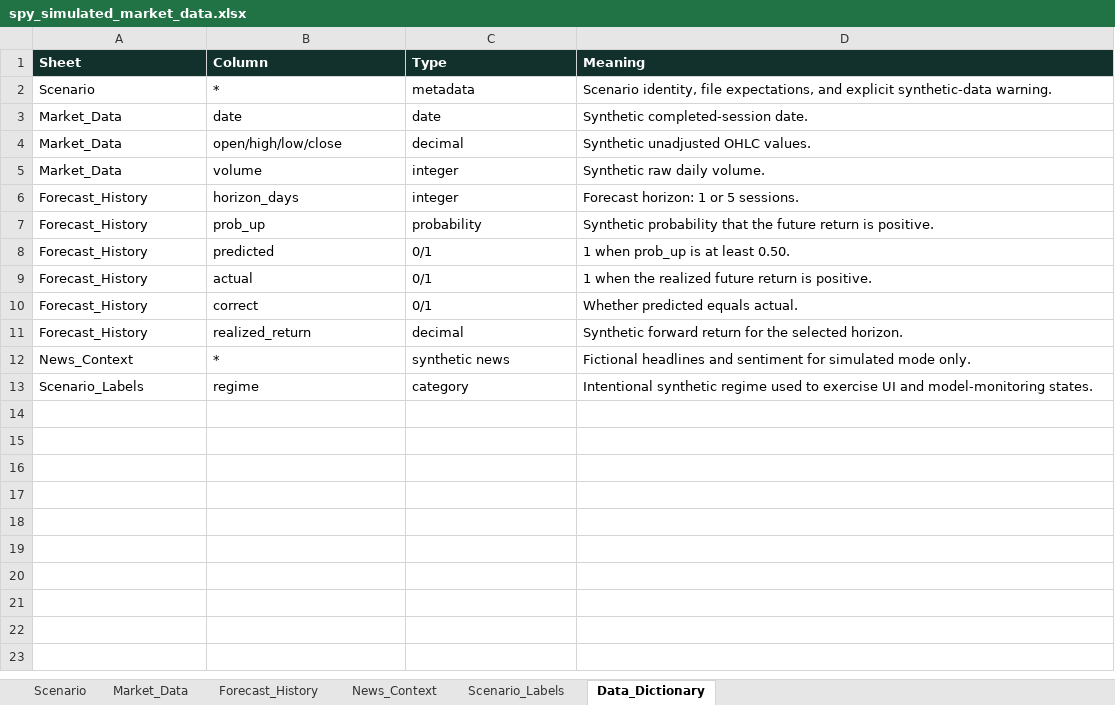
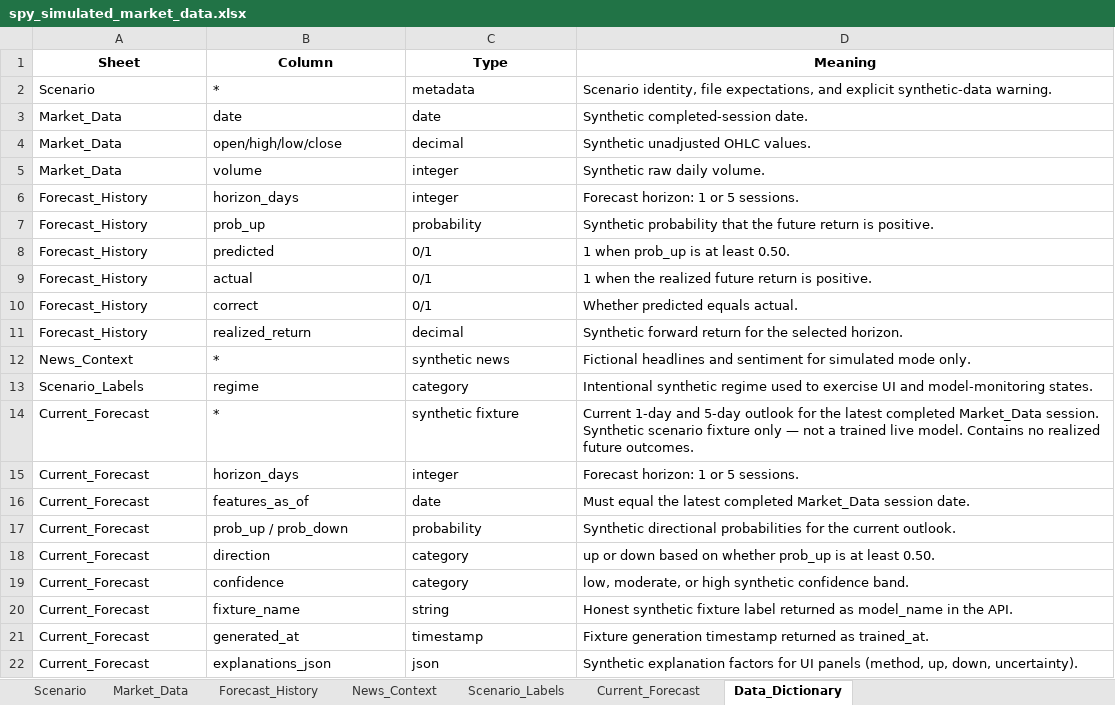
Before and after one commit to tangdarren/stock-market-dashboard, an Excel workbook: server/data/simulated/spy_simulated_market_data.xlsx, sheet Data_Dictionary, drawn as a sheet; values as stored, in another font and other column widths than the file's, no borders; table styles not drawn; the diff names each change by its address in the sheet, - before the commit and + after, or states it on an @@ line.

Commit message:
fix: serve simulated forecasts from workbook

```diff
--- a/server/data/simulated/spy_simulated_market_data.xlsx (sheet Data_Dictionary)
+++ b/server/data/simulated/spy_simulated_market_data.xlsx (sheet Data_Dictionary)
+sheet tab: Current_Forecast
@@ A1:D1 fill: #12312C → none, text colour: #FFFFFF → black, alignment: left → center @@
+row 14: Current_Forecast | * | synthetic fixture | Current 1-day and 5-day outlook for the latest completed Market_Data session. Synthetic scenario fixture only — not a trained live model. Contains no realized future outcomes.
+row 15: Current_Forecast | horizon_days | integer | Forecast horizon: 1 or 5 sessions.
+row 16: Current_Forecast | features_as_of | date | Must equal the latest completed Market_Data session date.
+row 17: Current_Forecast | prob_up / prob_down | probability | Synthetic directional probabilities for the current outlook.
+row 18: Current_Forecast | direction | category | up or down based on whether prob_up is at least 0.50.
+row 19: Current_Forecast | confidence | category | low, moderate, or high synthetic confidence band.
+row 20: Current_Forecast | fixture_name | string | Honest synthetic fixture label returned as model_name in the API.
+row 21: Current_Forecast | generated_at | timestamp | Fixture generation timestamp returned as trained_at.
+row 22: Current_Forecast | explanations_json | json | Synthetic explanation factors for UI panels (method, up, down, uncertainty).
```
Also changed, not shown: sheet Market_Data, sheet Forecast_History, sheet Scenario_Labels, sheet News_Context, sheet Scenario, charts or pictures, 6 other files.
